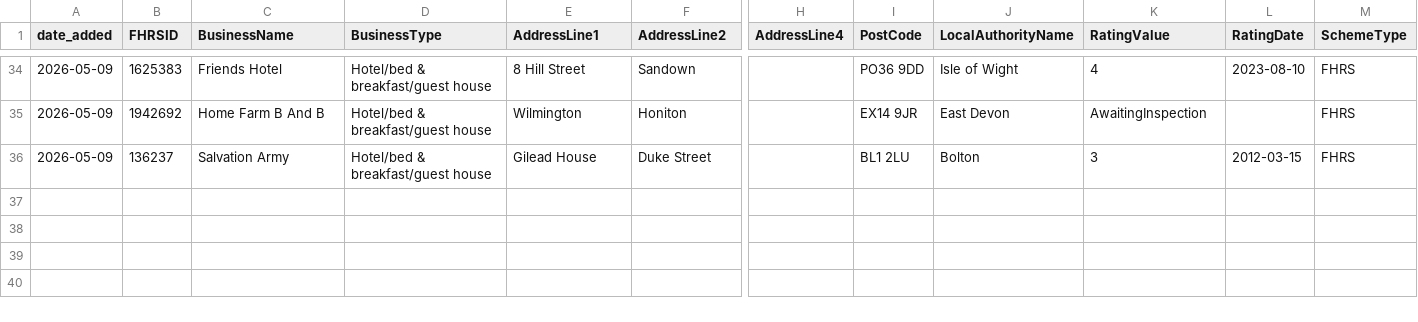
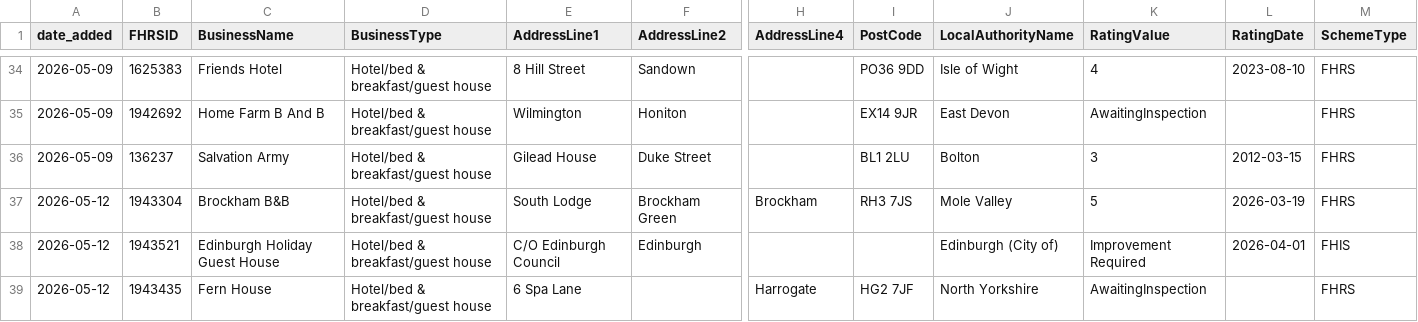
Before and after one commit to AP-Dev-Tools/independent-food-business-pulse, a CSV file: data/cumulative/HOTEL/2026-05.csv, drawn as a sheet; only a part is shown, gaps mark what is left out; rows hold the shown columns only; the diff names each change by its address in the sheet, - before the commit and + after, or states it on an @@ line.

```diff
--- a/data/cumulative/HOTEL/2026-05.csv
+++ b/data/cumulative/HOTEL/2026-05.csv
+row 37: 2026-05-12 | 1943304 | Brockham B&B | Hotel/bed & breakfast/guest house | South Lodge | Brockham Green | Brockham | RH3 7JS | Mole Valley | 5 | 2026-03-19 | FHRS
+row 38: 2026-05-12 | 1943521 | Edinburgh Holiday Guest House | Hotel/bed & breakfast/guest house | C/O Edinburgh Council | Edinburgh |  |  | Edinburgh (City of) | Improvement Required | 2026-04-01 | FHIS
+row 39: 2026-05-12 | 1943435 | Fern House | Hotel/bed & breakfast/guest house | 6 Spa Lane |  | Harrogate | HG2 7JF | North Yorkshire | AwaitingInspection |  | FHRS
```
Also changed, not shown: data/cumulative/PUB_BAR/2026-05.csv, 11 other files.
